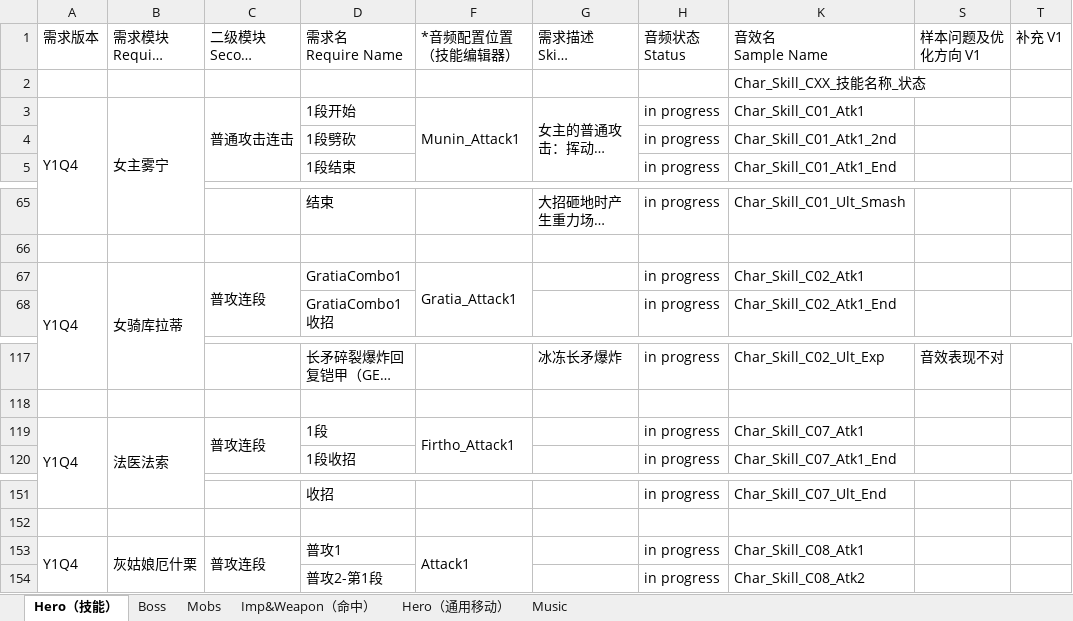
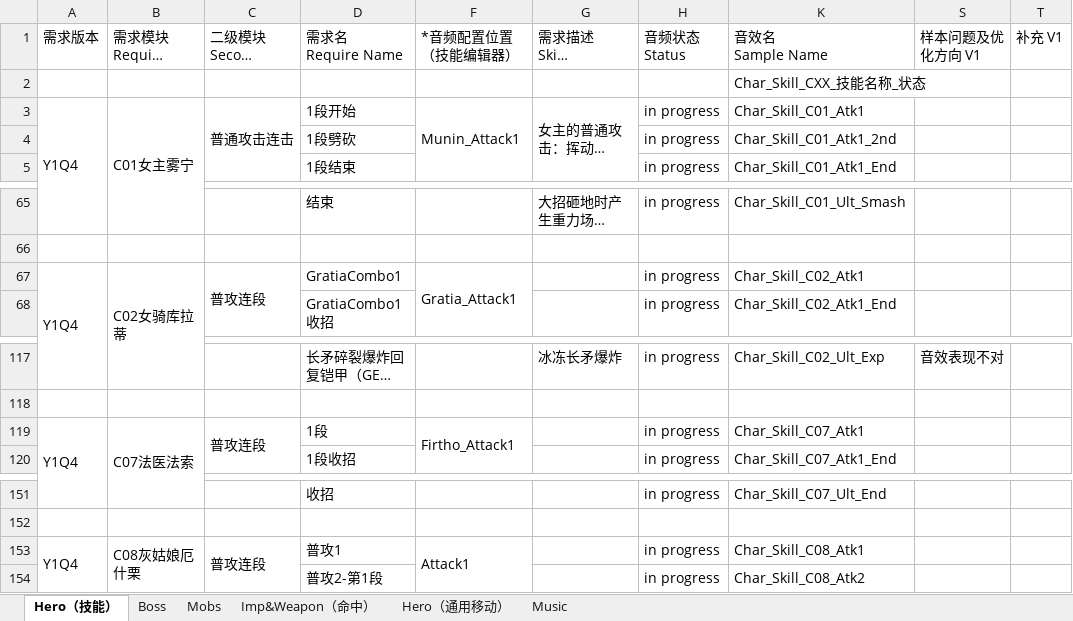
Before and after one commit to ayahuasca09/ayahuasca, an Excel workbook: files/媒体资源占位生成/SilverPalace战斗音频需求资源管理表 .xlsx, sheet Hero（技能）, drawn as a sheet; only a part is shown, gaps mark what is left out; long unchanged cells end in …; values as stored, in another font and other column widths than the file's, no cell formats; the diff names each change by its address in the sheet, - before the commit and + after, or states it on an @@ line.

```diff
--- a/files/媒体资源占位生成/SilverPalace战斗音频需求资源管理表 .xlsx (sheet Hero（技能）)
+++ b/files/媒体资源占位生成/SilverPalace战斗音频需求资源管理表 .xlsx (sheet Hero（技能）)
-B3 (需求模块 Require Module): 女主雾宁
+B3 (需求模块 Require Module): C01女主雾宁
-B67 (需求模块 Require Module): 女骑库拉蒂
+B67 (需求模块 Require Module): C02女骑库拉蒂
-B119 (需求模块 Require Module): 法医法索
+B119 (需求模块 Require Module): C07法医法索
-B153 (需求模块 Require Module): 灰姑娘厄什栗
+B153 (需求模块 Require Module): C08灰姑娘厄什栗
```
Also changed, not shown: sheet Boss, cell formats, files/媒体资源占位生成/SilverPalace语音资源管理表.xlsx, files/媒体资源占位生成/SilverPalace音频需求资源管理表.xlsx, 9 other files.
